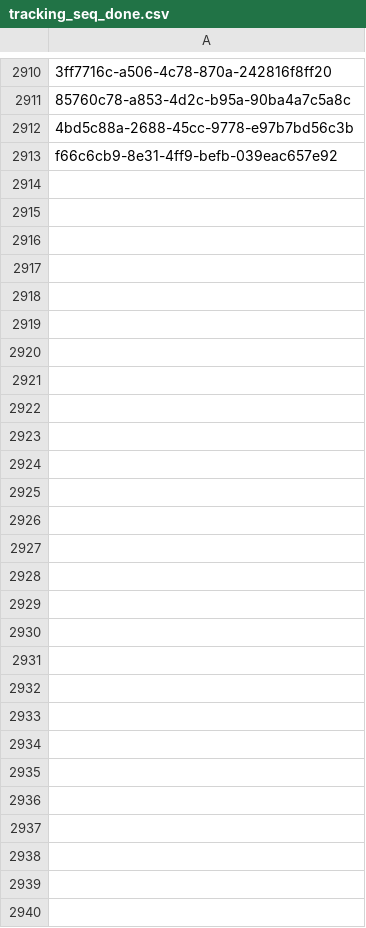
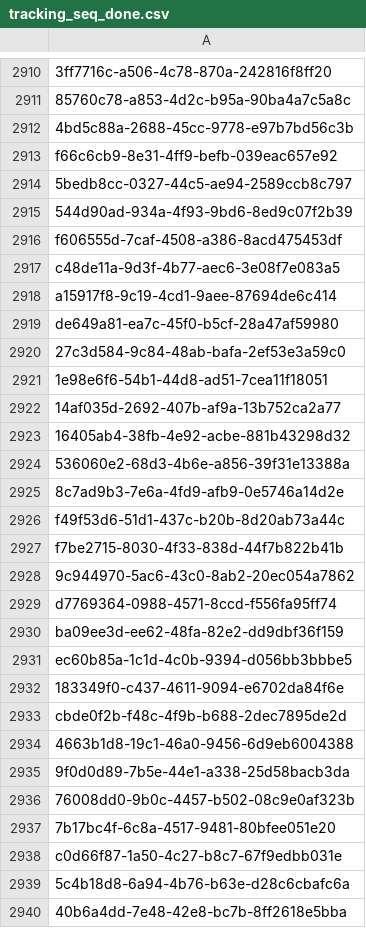
Before and after one commit to inbo/fis-rem-tracking, a CSV file: GMU8/Input/tracking_seq_done.csv, drawn as a sheet; only a part is shown, gaps mark what is left out; the diff names each change by its address in the sheet, - before the commit and + after, or states it on an @@ line.

Commit message:
Update tracking_seq_done.csv
#13

```diff
--- a/GMU8/Input/tracking_seq_done.csv
+++ b/GMU8/Input/tracking_seq_done.csv
+row 2914: 5bedb8cc-0327-44c5-ae94-2589ccb8c797
+row 2915: 544d90ad-934a-4f93-9bd6-8ed9c07f2b39
+row 2916: f606555d-7caf-4508-a386-8acd475453df
+row 2917: c48de11a-9d3f-4b77-aec6-3e08f7e083a5
+row 2918: a15917f8-9c19-4cd1-9aee-87694de6c414
+row 2919: de649a81-ea7c-45f0-b5cf-28a47af59980
+row 2920: 27c3d584-9c84-48ab-bafa-2ef53e3a59c0
+row 2921: 1e98e6f6-54b1-44d8-ad51-7cea11f18051
+row 2922: 14af035d-2692-407b-af9a-13b752ca2a77
+row 2923: 16405ab4-38fb-4e92-acbe-881b43298d32
+row 2924: 536060e2-68d3-4b6e-a856-39f31e13388a
+row 2925: 8c7ad9b3-7e6a-4fd9-afb9-0e5746a14d2e
+row 2926: f49f53d6-51d1-437c-b20b-8d20ab73a44c
+row 2927: f7be2715-8030-4f33-838d-44f7b822b41b
+row 2928: 9c944970-5ac6-43c0-8ab2-20ec054a7862
+row 2929: d7769364-0988-4571-8ccd-f556fa95ff74
+row 2930: ba09ee3d-ee62-48fa-82e2-dd9dbf36f159
+row 2931: ec60b85a-1c1d-4c0b-9394-d056bb3bbbe5
+row 2932: 183349f0-c437-4611-9094-e6702da84f6e
+row 2933: cbde0f2b-f48c-4f9b-b688-2dec7895de2d
+row 2934: 4663b1d8-19c1-46a0-9456-6d9eb6004388
+row 2935: 9f0d0d89-7b5e-44e1-a338-25d58bacb3da
+row 2936: 76008dd0-9b0c-4457-b502-08c9e0af323b
+row 2937: 7b17bc4f-6c8a-4517-9481-80bfee051e20
+row 2938: c0d66f87-1a50-4c27-b8c7-67f9edbb031e
+row 2939: 5c4b18d8-6a94-4b76-b63e-d28c6cbafc6a
+row 2940: 40b6a4dd-7e48-42e8-bc7b-8ff2618e5bba
```
